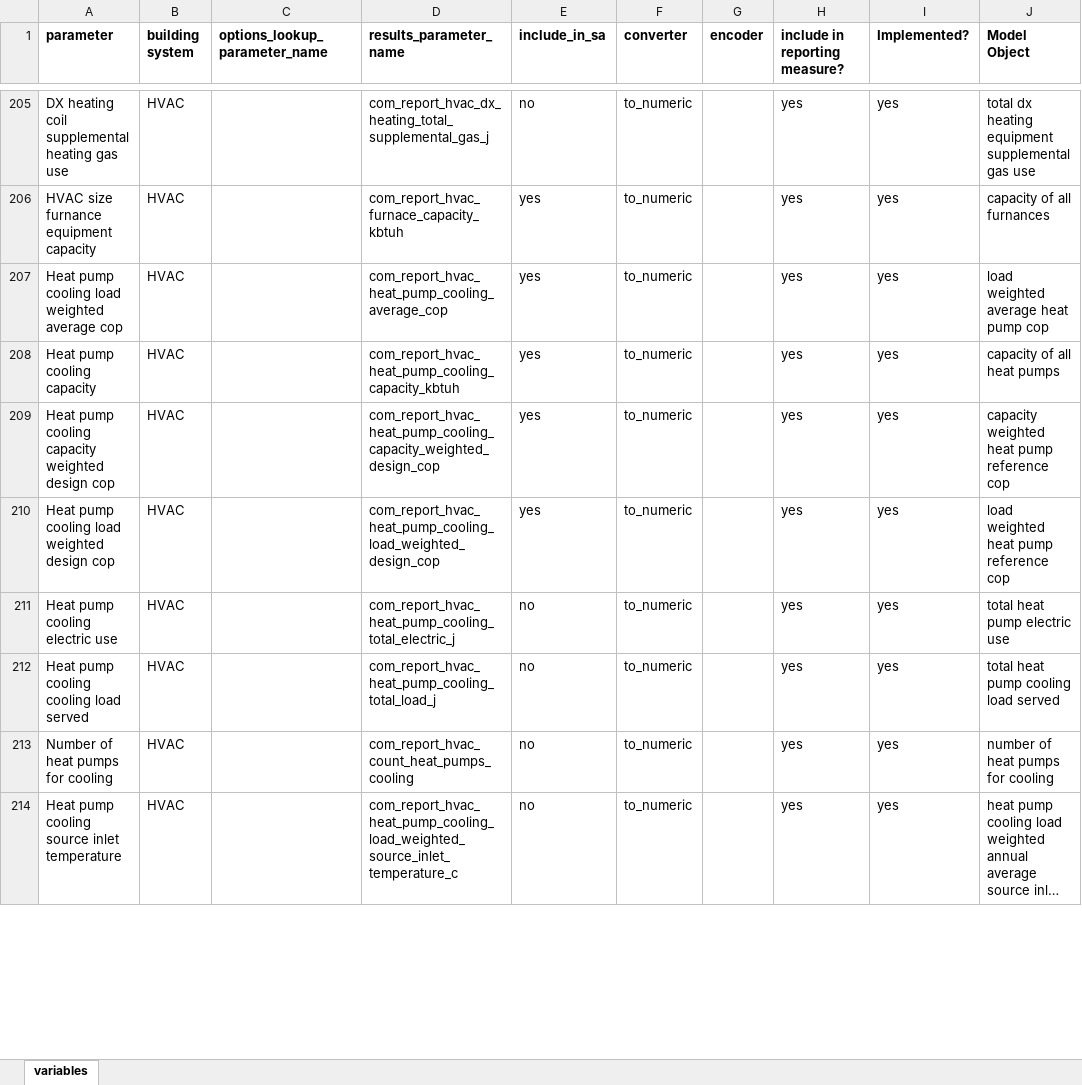
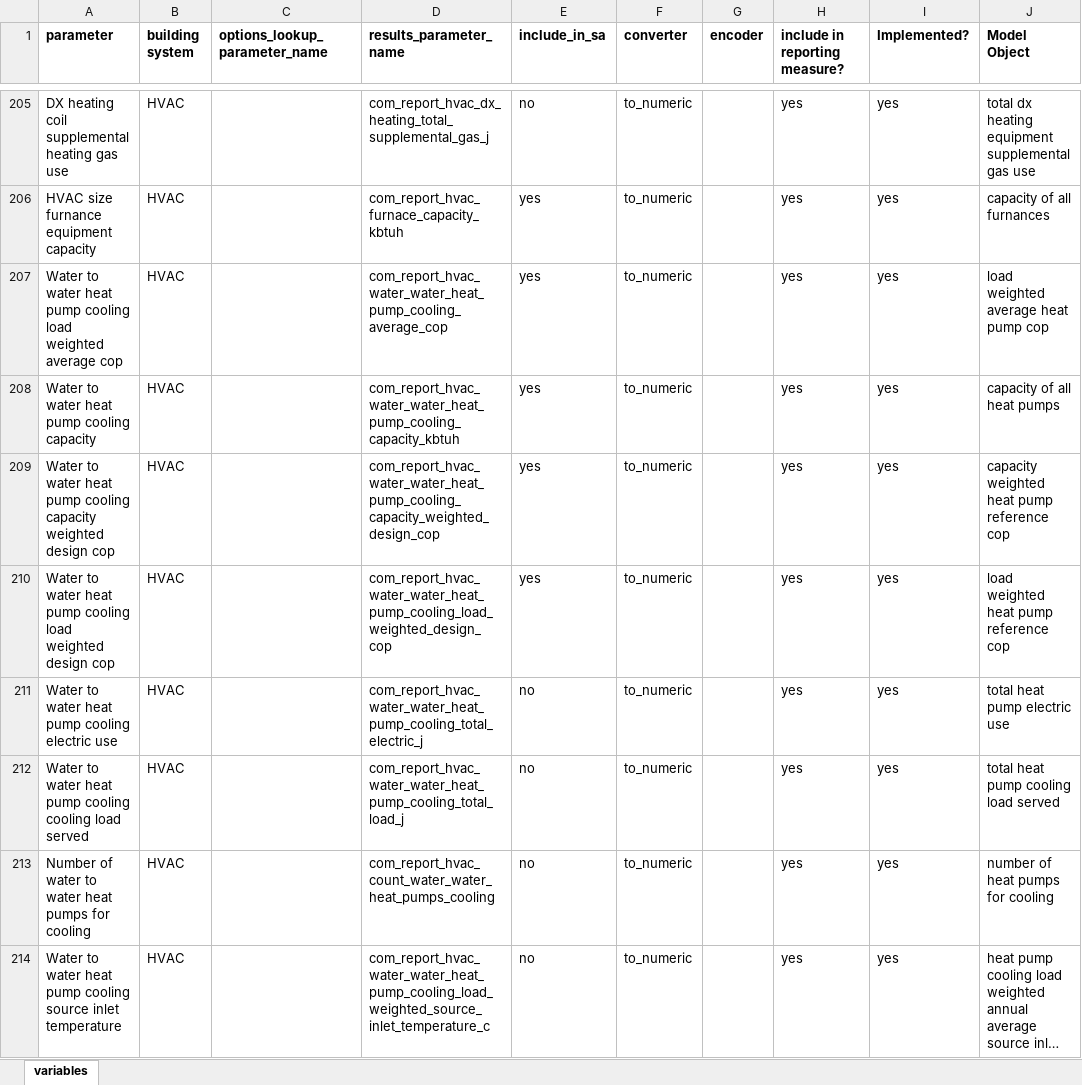
Before and after one commit to NREL/ComStock, an Excel workbook: measures/comstock_sensitivity_reports/resources/Variable List.xlsx, sheet variables, drawn as a sheet; only a part is shown, gaps mark what is left out; long unchanged cells end in …; values as stored, in another font and other column widths than the file's, no borders; conditional formats not drawn; the diff covers the shown part only; the diff names each change by its address in the sheet, - before the commit and + after, or states it on an @@ line.

Commit message:
water to water heat pump outputs fix
modified generic heat pump output variables to include water-to-water in the name. the output variables now follow the water-to-air naming convention - "ww_hp". change implemented in 4 files:
- measure.rb
- measure.xml
- Variable List.xlsx
- comstock_column_definitions.csv

```diff
--- a/measures/comstock_sensitivity_reports/resources/Variable List.xlsx (sheet variables)
+++ b/measures/comstock_sensitivity_reports/resources/Variable List.xlsx (sheet variables)
-A207 (parameter): Heat pump cooling…
+A207 (parameter): Water to water heat pump cooling…
-D207 (results_parameter_name): com_report_hvac_heat_pump_cooling_average_cop
+D207 (results_parameter_name): com_report_hvac_water_water_heat_pump_cooling_average_cop
-A208 (parameter): Heat pump cooling capacity
+A208 (parameter): Water to water heat pump cooling capacity
-D208 (results_parameter_name): com_report_hvac_heat_pump_cooling_capacity_kbtuh
+D208 (results_parameter_name): com_report_hvac_water_water_heat_pump_cooling_capacity_kbtuh
-A209 (parameter): Heat pump cooling…
+A209 (parameter): Water to water heat pump cooling…
-D209 (results_parameter_name): com_report_hvac_heat_pump_cooling_capacity_weighted_design_cop
+D209 (results_parameter_name): com_report_hvac_water_water_heat_pump_cooling_capacity_weighted_design_cop
-A210 (parameter): Heat pump cooling…
+A210 (parameter): Water to water heat pump cooling…
-D210 (results_parameter_name): com_report_hvac_heat_pump_cooling_load_weighted_design_cop
+D210 (results_parameter_name): com_report_hvac_water_water_heat_pump_cooling_load_weighted_design_cop
-A211 (parameter): Heat pump cooling electric use
+A211 (parameter): Water to water heat pump cooling electric use
-D211 (results_parameter_name): com_report_hvac_heat_pump_cooling_total_electric_j
+D211 (results_parameter_name): com_report_hvac_water_water_heat_pump_cooling_total_electric_j
-A212 (parameter): Heat pump cooling cooling load served
+A212 (parameter): Water to water heat pump cooling cooling load served
-D212 (results_parameter_name): com_report_hvac_heat_pump_cooling_total_load_j
+D212 (results_parameter_name): com_report_hvac_water_water_heat_pump_cooling_total_load_j
-A213 (parameter): Number of heat pumps for cooling
+A213 (parameter): Number of water to water heat pumps for cooling
-D213 (results_parameter_name): com_report_hvac_count_heat_pumps_cooling
+D213 (results_parameter_name): com_report_hvac_count_water_water_heat_pumps_cooling
-A214 (parameter): Heat pump cooling…
+A214 (parameter): Water to water heat pump cooling…
-D214 (results_parameter_name): com_report_hvac_heat_pump_cooling_load_weighted_source_inlet_temperature_c
+D214 (results_parameter_name): com_report_hvac_water_water_heat_pump_cooling_load_weighted_source_inlet_temperature_c
```
Also changed, not shown: 22 edited cells elsewhere in this sheet, 4 other files.
